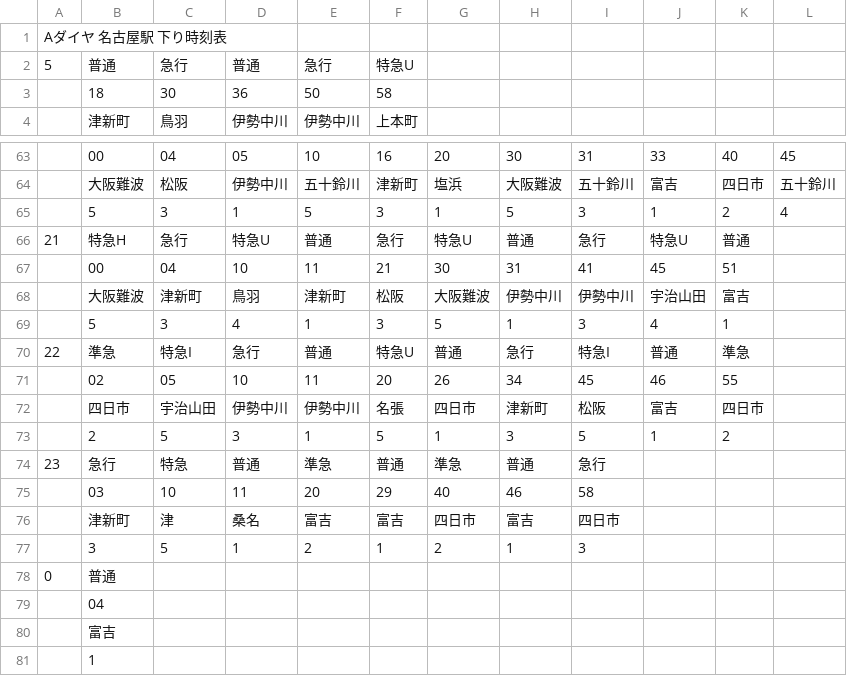
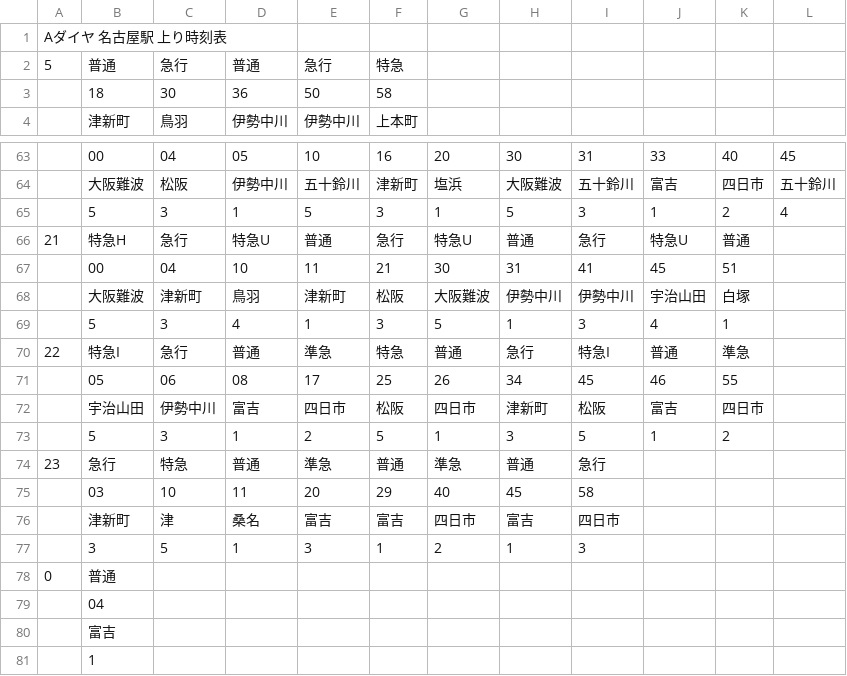
Before and after one commit to penpengrass/departure, a CSV file: csv/Kintetsu/Nagoya.csv, drawn as a sheet; only a part is shown, gaps mark what is left out; the diff covers the shown part only; the diff names each change by its address in the sheet, - before the commit and + after, or states it on an @@ line.

```diff
--- a/csv/Kintetsu/Nagoya.csv
+++ b/csv/Kintetsu/Nagoya.csv
-A1: Aダイヤ 名古屋駅 下り時刻表
+A1: Aダイヤ 名古屋駅 上り時刻表
-F2: 特急U
+F2: 特急
-K68: 富吉
+K68: 白塚
-B70: 準急
+B70: 特急I
-C70: 特急I
+C70: 急行
-D70: 急行
+D70: 普通
-E70: 普通
+E70: 準急
-F70: 特急U
+F70: 特急
-B71: 02
+B71: 05
-C71: 05
+C71: 06
-D71: 10
+D71: 08
-E71: 11
+E71: 17
-F71: 20
+F71: 25
-B72: 四日市
+B72: 宇治山田
-C72: 宇治山田
+C72: 伊勢中川
-D72: 伊勢中川
+D72: 富吉
-E72: 伊勢中川
+E72: 四日市
-F72: 名張
+F72: 松阪
-B73: 2
+B73: 5
-C73: 5
+C73: 3
-D73: 3
+D73: 1
-E73: 1
+E73: 2
-H75: 46
+H75: 45
-E77: 2
+E77: 3
```
Also changed, not shown: 30 edited cells elsewhere in this file, csv/Kintetsu/Kyoto.csv, csv/Kintetsu/Nara.csv, 22 other files.
